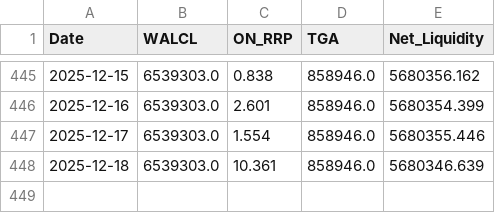
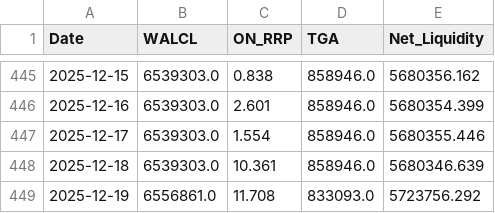
Before and after one commit to OtherChains/usd_liquidity_index, a CSV file: data/liquidity_history.csv, drawn as a sheet; only a part is shown, gaps mark what is left out.

Commit message:
Auto‑update 2025-12-19

```diff
--- a/data/liquidity_history.csv
+++ b/data/liquidity_history.csv
@@ -448 +448,2 @@ Date,WALCL,ON_RRP,TGA,Net_Liquidity
 2025-12-18,6539303.0,10.361,858946.0,5680346.639
+2025-12-19,6556861.0,11.708,833093.0,5723756.292
```
